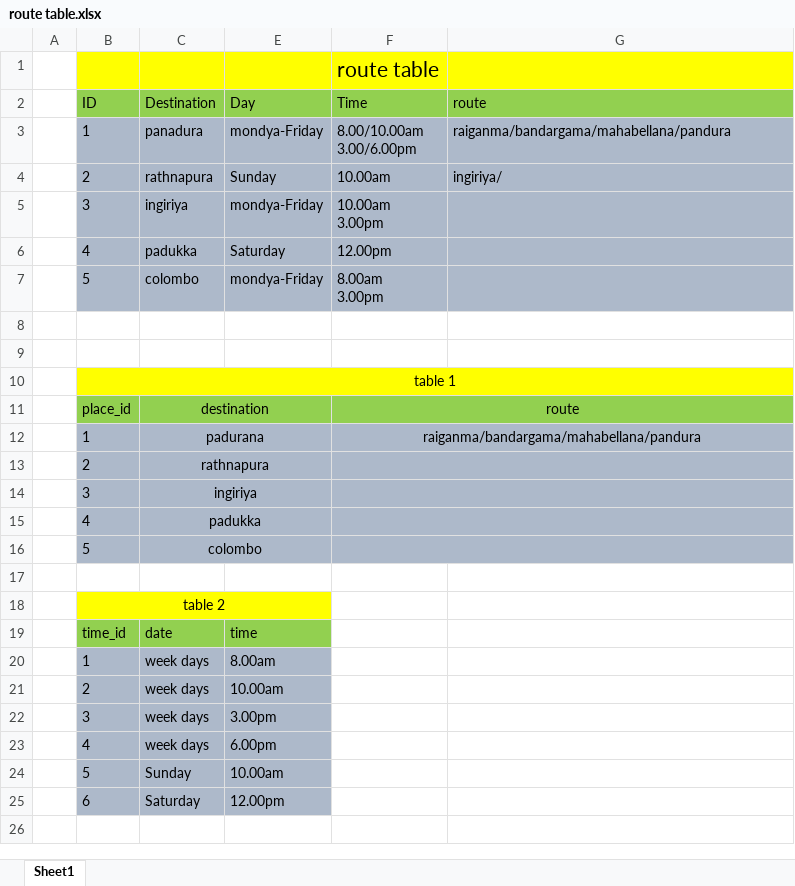
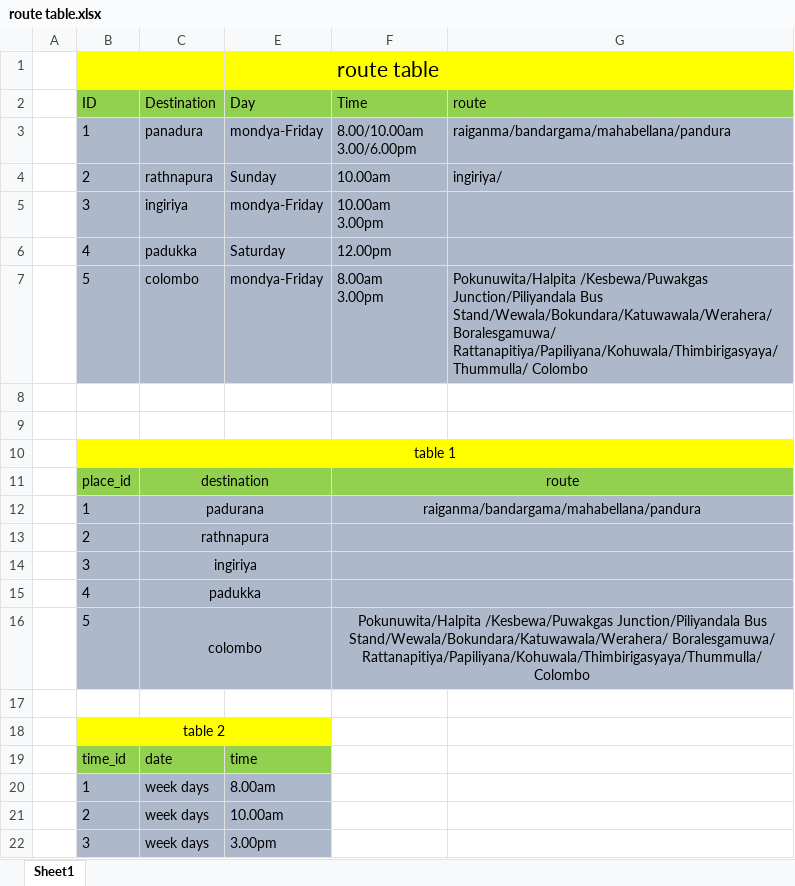
Before and after one commit to Uditha05/Depot-Management-System, an Excel workbook: about project/data tables/route table.xlsx, sheet Sheet1, drawn as a sheet; only a part is shown; the shorter side is filled out with more unchanged rows; values as stored, in another font and other column widths than the file's, no borders; the diff names each change by its address in the sheet, - before the commit and + after, or states it on an @@ line.

```diff
--- a/about project/data tables/route table.xlsx (sheet Sheet1)
+++ b/about project/data tables/route table.xlsx (sheet Sheet1)
-G7 (route): (empty)
+G7 (route): Pokunuwita/Halpita /Kesbewa/Puwakgas Junction/Piliyandala Bus Stand/Wewala/Bokundara/Katuwawala/Werahera/ Boralesgamuwa/ Rattanapitiya/Papiliyana/Kohuwala/Thimbirigasyaya/Thummulla/ Colombo
-F16 (Time): (empty)
+F16 (Time): Pokunuwita/Halpita /Kesbewa/Puwakgas Junction/Piliyandala Bus Stand/Wewala/Bokundara/Katuwawala/Werahera/ Boralesgamuwa/ Rattanapitiya/Papiliyana/Kohuwala/Thimbirigasyaya/Thummulla/ Colombo
```
Also changed, not shown: 9 other files.
